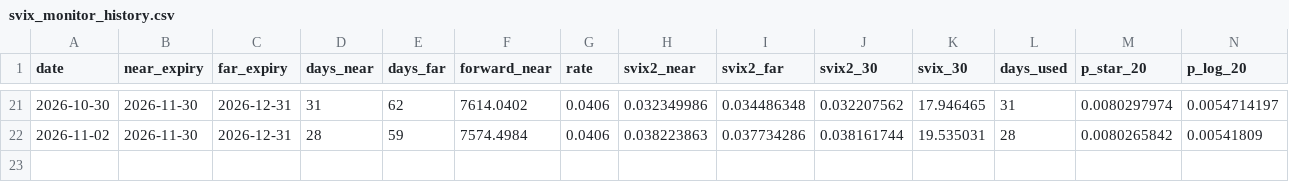
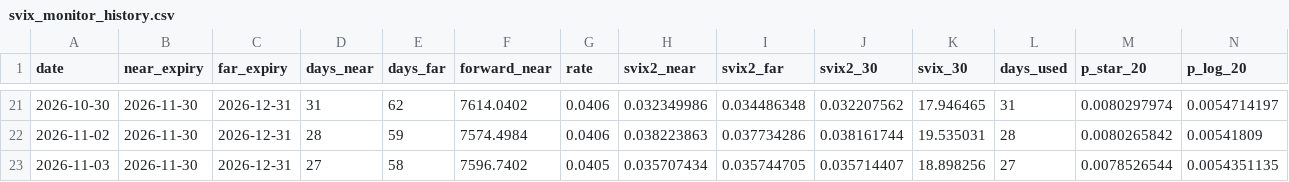
Before and after one commit to ChengSanli/svix-crash-monitor, a CSV file: svix_monitor_history.csv, drawn as a sheet; only a part is shown, gaps mark what is left out; rows hold the shown columns only; the diff names each change by its address in the sheet, - before the commit and + after, or states it on an @@ line.

```diff
--- a/svix_monitor_history.csv
+++ b/svix_monitor_history.csv
+row 23: 2026-11-03 | 2026-11-30 | 2026-12-31 | 27 | 58 | 7596.7402 | 0.0405 | 0.035707434 | 0.035744705 | 0.035714407 | 18.898256 | 27 | 0.0078526544 | 0.0054351135
```
